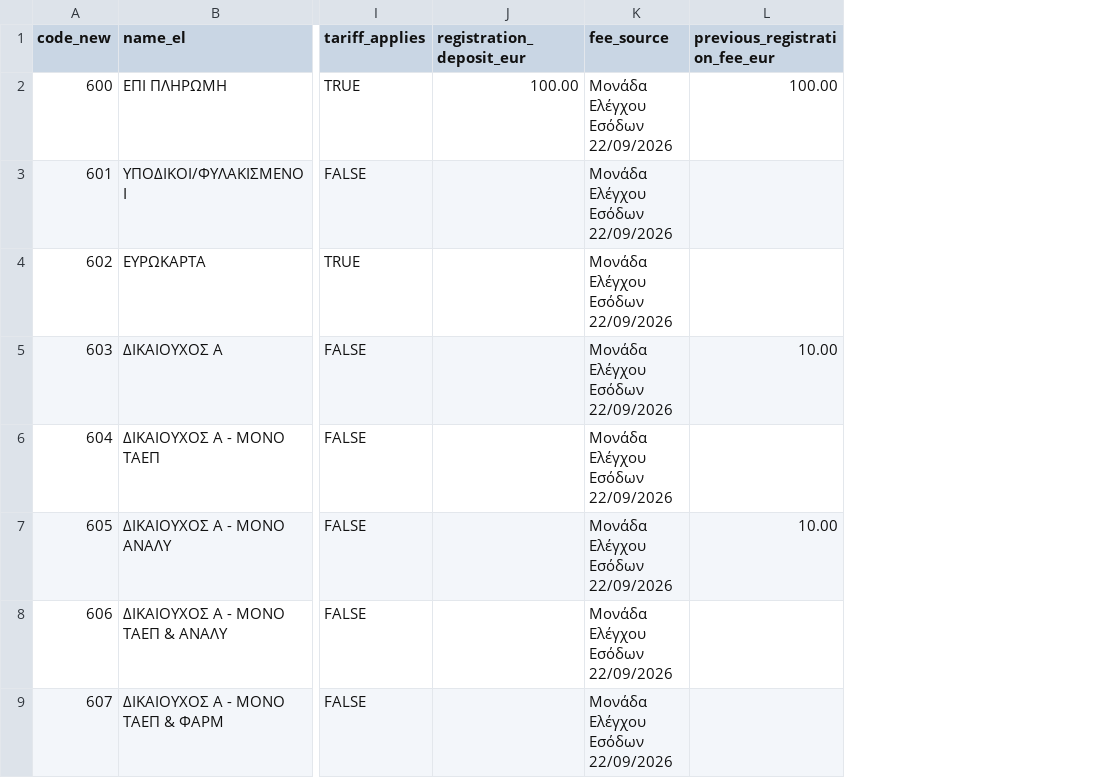
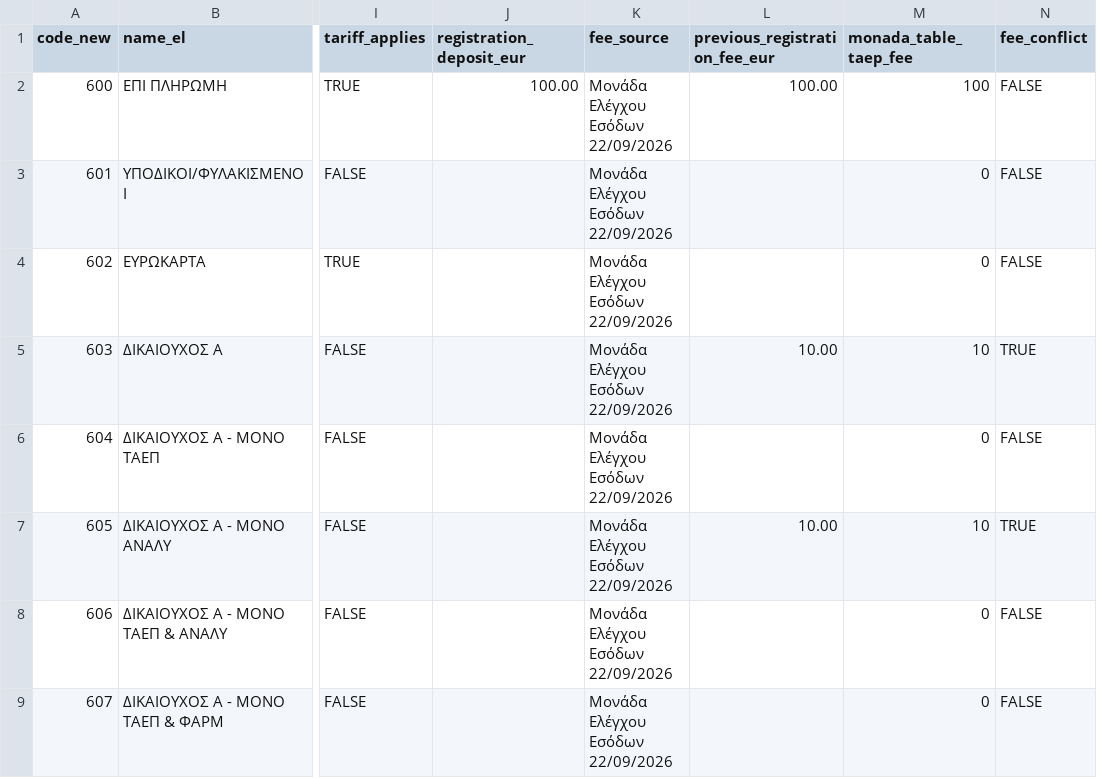
Before and after one commit to msouzou-debug/marsou, a CSV file: seed/financial_categories.csv, drawn as a sheet; only a part is shown, gaps mark what is left out; the diff names each change by its address in the sheet, - before the commit and + after, or states it on an @@ line.

```diff
--- a/seed/financial_categories.csv
+++ b/seed/financial_categories.csv
+column M (monada_table_taep_fee), rows 2-9: 100 | 0 | 0 | 10 | 0 | 10 | 0 | 0
+column N (fee_conflict), rows 2-9: FALSE | FALSE | FALSE | TRUE | FALSE | TRUE | FALSE | FALSE
```
Also changed, not shown: 12 other files.
